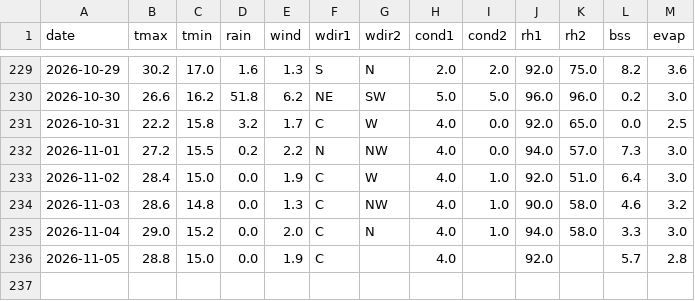
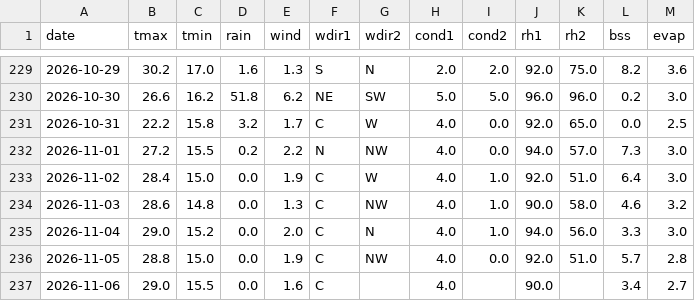
Before and after one commit to rameshram96/iari_weather_data, a CSV file: data/iari_weather.csv, drawn as a sheet; only a part is shown, gaps mark what is left out.

```diff
--- a/data/iari_weather.csv
+++ b/data/iari_weather.csv
@@ -234,3 +234,4 @@ date,tmax,tmin,rain,wind,wdir1,wdir2,cond1,cond2,rh1,rh2,bss,evap
 2026-11-03,28.6,14.8,0.0,1.3,C,NW,4.0,1.0,90.0,58.0,4.6,3.2
-2026-11-04,29.0,15.2,0.0,2.0,C,N,4.0,1.0,94.0,58.0,3.3,3.0
-2026-11-05,28.8,15.0,0.0,1.9,C,,4.0,,92.0,,5.7,2.8
+2026-11-04,29.0,15.2,0.0,2.0,C,N,4.0,1.0,94.0,56.0,3.3,3.0
+2026-11-05,28.8,15.0,0.0,1.9,C,NW,4.0,0.0,92.0,51.0,5.7,2.8
+2026-11-06,29.0,15.5,0.0,1.6,C,,4.0,,90.0,,3.4,2.7
```
Also changed, not shown: 1 other file.
